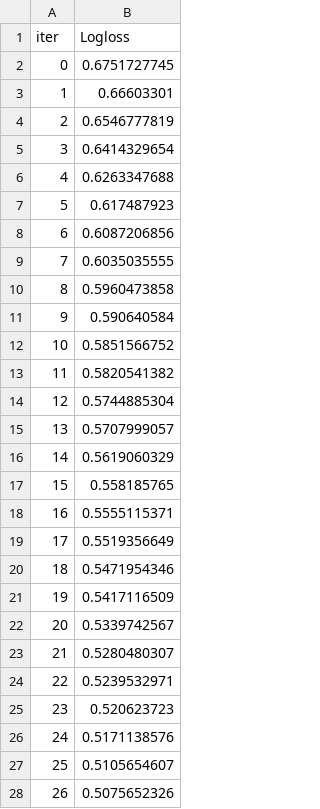
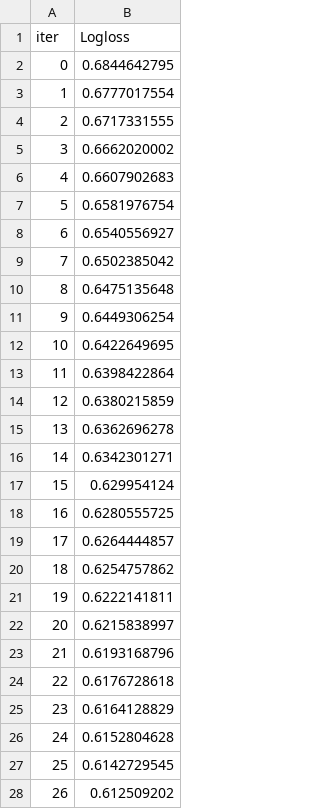
Before and after one commit to mseewaters/beatingtheodds, a TSV file: src/catboost_info/learn_error.tsv, drawn as a sheet; only a part is shown; the diff covers the shown part only.

```diff
--- a/src/catboost_info/learn_error.tsv
+++ b/src/catboost_info/learn_error.tsv
@@ -1,28 +1,28 @@
 iter	Logloss
-0	0.6751727745
-1	0.66603301
-2	0.6546777819
-3	0.6414329654
-4	0.6263347688
-5	0.617487923
-6	0.6087206856
-7	0.6035035555
-8	0.5960473858
-9	0.590640584
-10	0.5851566752
-11	0.5820541382
-12	0.5744885304
-13	0.5707999057
-14	0.5619060329
-15	0.558185765
-16	0.5555115371
-17	0.5519356649
-18	0.5471954346
-19	0.5417116509
-20	0.5339742567
-21	0.5280480307
-22	0.5239532971
-23	0.520623723
-24	0.5171138576
-25	0.5105654607
-26	0.5075652326
+0	0.6844642795
+1	0.6777017554
+2	0.6717331555
+3	0.6662020002
+4	0.6607902683
+5	0.6581976754
+6	0.6540556927
+7	0.6502385042
+8	0.6475135648
+9	0.6449306254
+10	0.6422649695
+11	0.6398422864
+12	0.6380215859
+13	0.6362696278
+14	0.6342301271
+15	0.629954124
+16	0.6280555725
+17	0.6264444857
+18	0.6254757862
+19	0.6222141811
+20	0.6215838997
+21	0.6193168796
+22	0.6176728618
+23	0.6164128829
+24	0.6152804628
+25	0.6142729545
+26	0.612509202
```
Also changed, not shown: 73 edited cells elsewhere in this file, data/game_dates_season.csv, data/nfl_games_pfr_raw.csv, 11 other files.
